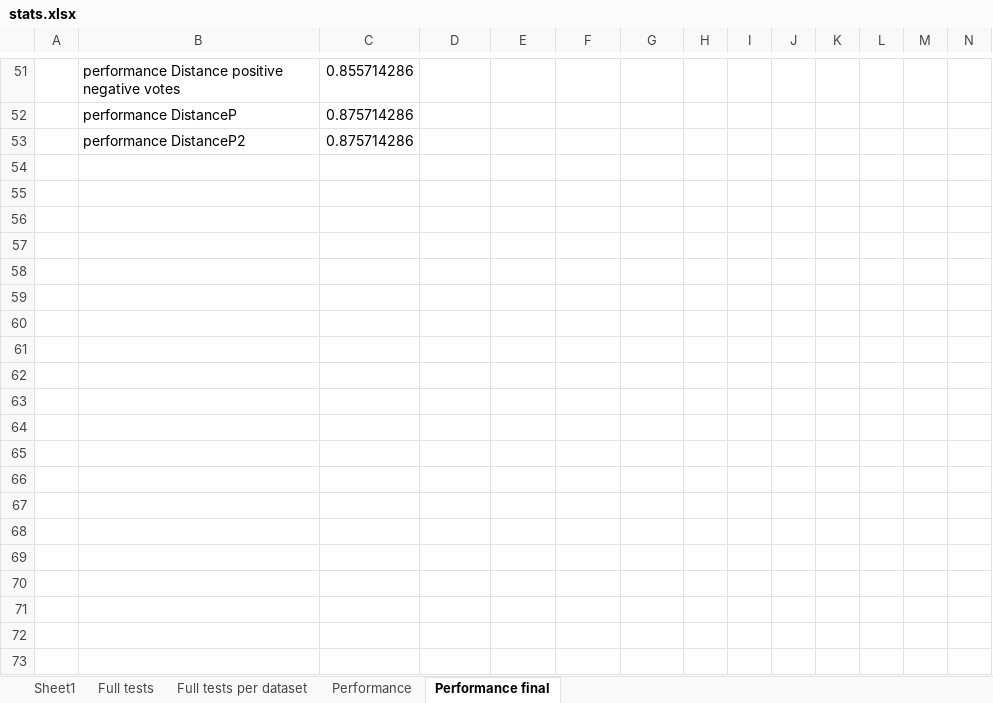
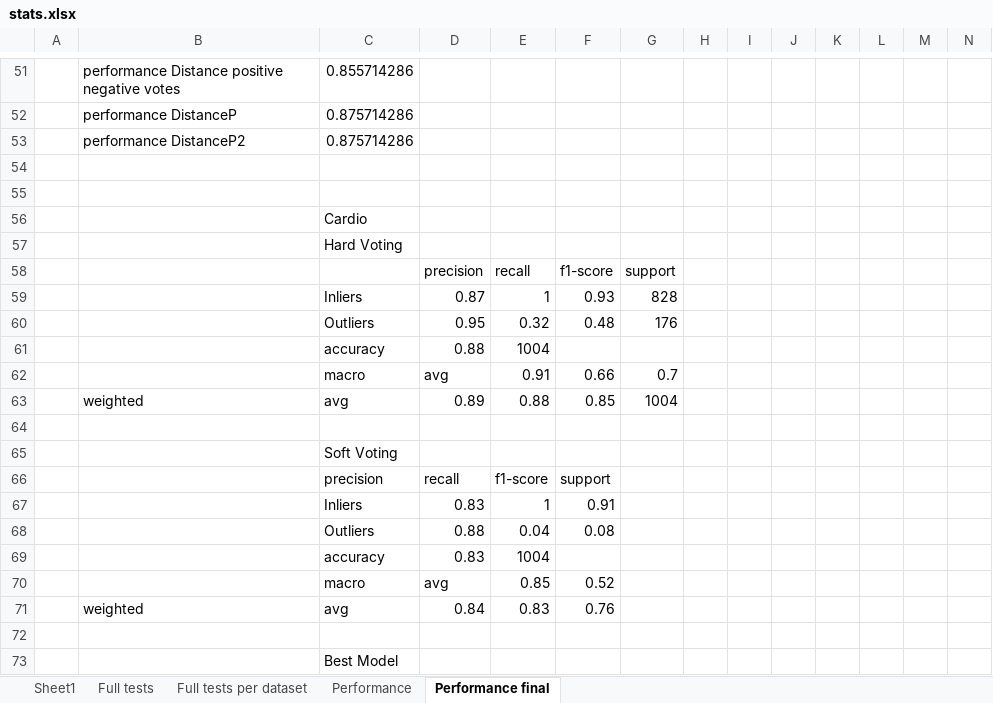
Before and after one commit to panafana/anomaly-detection-with-deep-autoencoders, an Excel workbook: stats.xlsx, sheet Performance final, drawn as a sheet; only a part is shown, gaps mark what is left out; values as stored, in another font and other column widths than the file's, no borders; charts and pictures not drawn; rows hold the shown columns only; the diff covers the shown part only; the diff names each change by its address in the sheet, - before the commit and + after, or states it on an @@ line.

```diff
--- a/stats.xlsx (sheet Performance final)
+++ b/stats.xlsx (sheet Performance final)
+row 54: (empty)
+row 55: (empty)
+row 56:  |  | Cardio
+row 57:  |  | Hard Voting
+row 58:  |  |  | precision | recall | f1-score | support
+row 59:  |  | Inliers | 0.87 | 1 | 0.93 | 828
+row 60:  |  | Outliers | 0.95 | 0.32 | 0.48 | 176
+row 61:  |  | accuracy | 0.88 | 1004
+row 62:  |  | macro | avg | 0.91 | 0.66 | 0.7
+row 63:  | weighted | avg | 0.89 | 0.88 | 0.85 | 1004
+row 64: (empty)
+row 65:  |  | Soft Voting
+row 66:  |  | precision | recall | f1-score | support
+row 67:  |  | Inliers | 0.83 | 1 | 0.91
+row 68:  |  | Outliers | 0.88 | 0.04 | 0.08
+row 69:  |  | accuracy | 0.83 | 1004
+row 70:  |  | macro | avg | 0.85 | 0.52
+row 71:  | weighted | avg | 0.84 | 0.83 | 0.76
+row 72: (empty)
+row 73:  |  | Best Model
```
Also changed, not shown: 67 added rows elsewhere in this sheet, charts or pictures, 3 other files.
